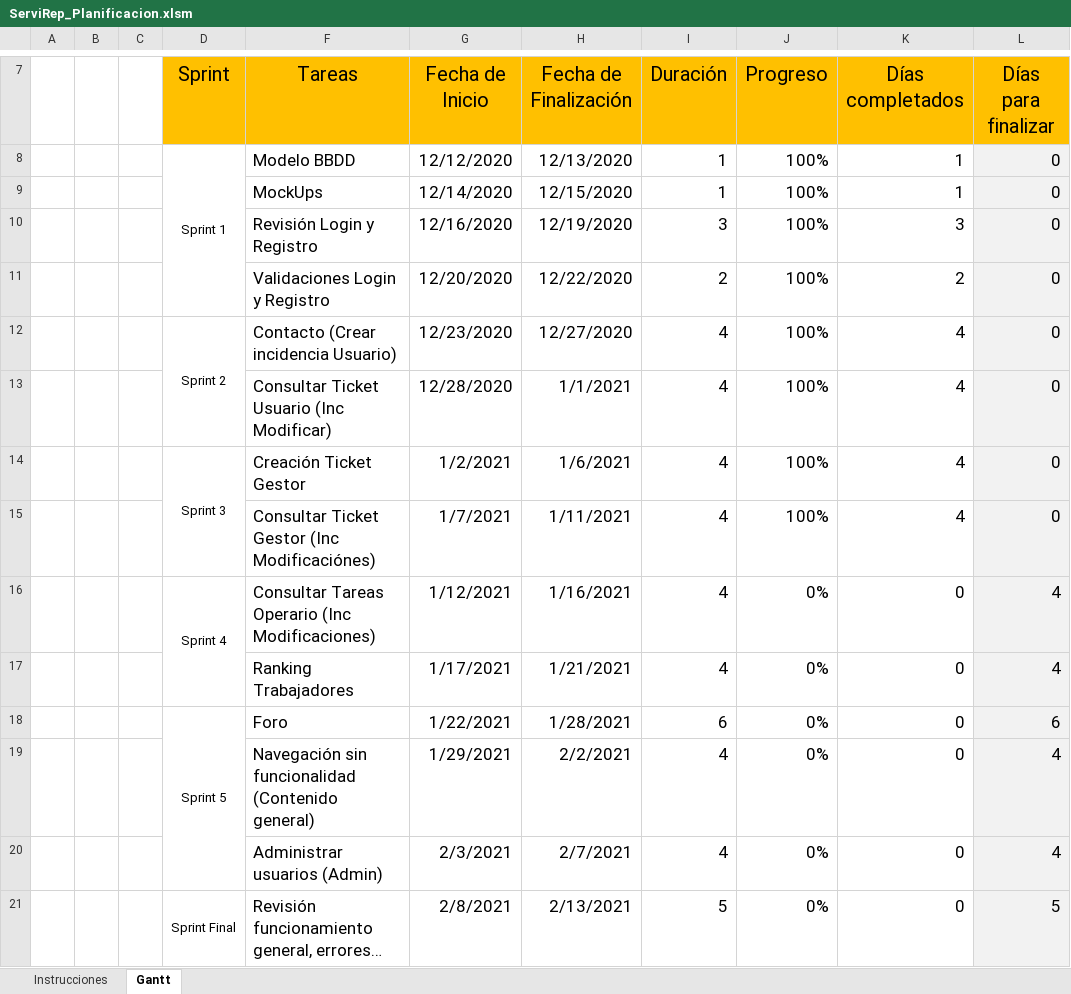
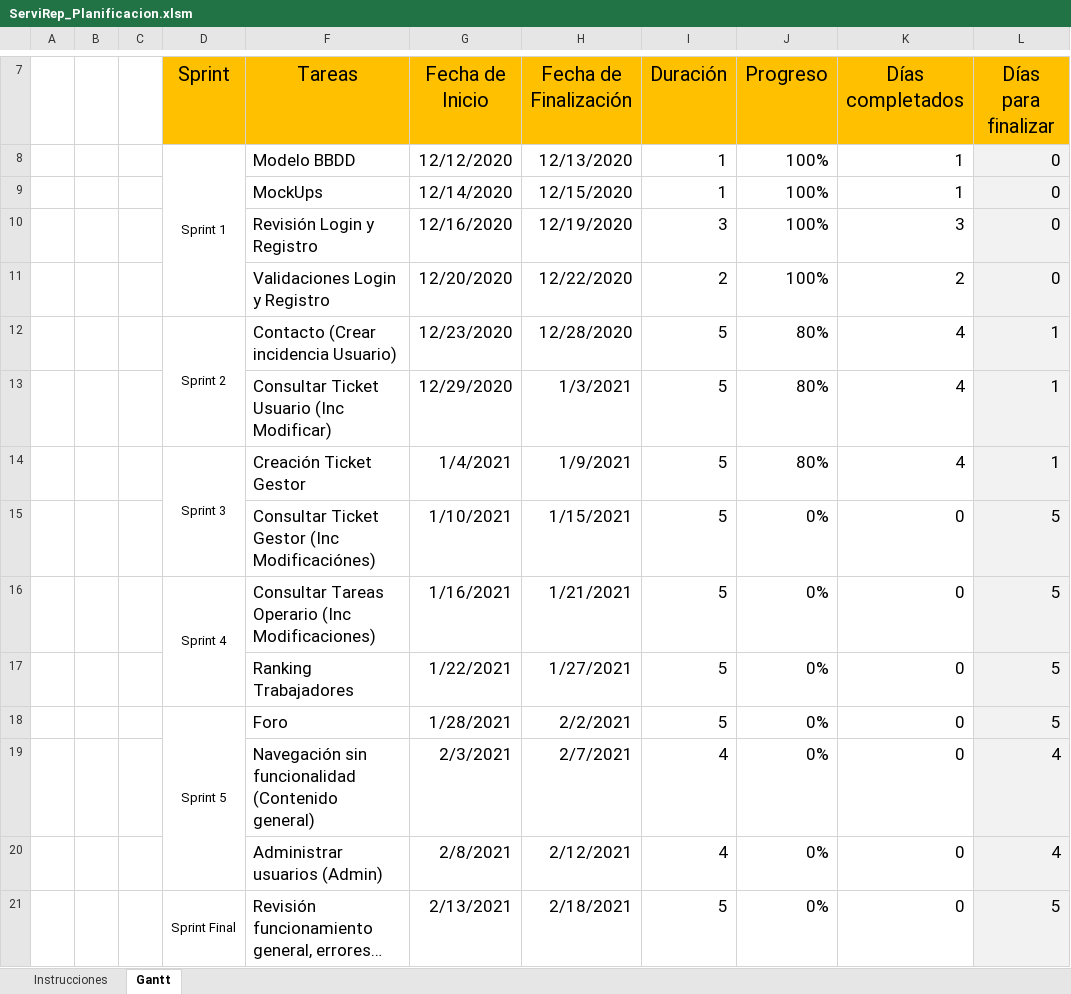
Before and after one commit to raul955/ProyectoFinalDaw, an Excel workbook: Documentacion/ServiRep_Planificacion.xlsm, sheet Gantt, drawn as a sheet; only a part is shown, gaps mark what is left out; values as stored, in another font and other column widths than the file's, no borders; charts and pictures not drawn; removed rows and columns are numbered as before the commit, all else as after; the diff covers the shown part only; the diff names each change by its address in the sheet, - before the commit and + after, or states it on an @@ line.

Commit message:
modificacion diagrama

```diff
--- a/Documentacion/ServiRep_Planificacion.xlsm (sheet Gantt)
+++ b/Documentacion/ServiRep_Planificacion.xlsm (sheet Gantt)
-H12 (Fecha de Finalización): 12/27/2020
+H12 (Fecha de Finalización): 12/28/2020
-I12 (Duración): 4
+I12 (Duración): 5
-J12 (Progreso): 100%
+J12 (Progreso): 80%
-L12 (Días para finalizar): 0
+L12 (Días para finalizar): 1
-row 13:  |  |  |  | Consultar Ticket Usuario (Inc Modificar) | 12/28/2020 | 1/1/2021 | 4 | 100% | 4 | 0
+row 13:  |  |  |  | Consultar Ticket Usuario (Inc Modificar) | 12/29/2020 | 1/3/2021 | 5 | 80% | 4 | 1
-G14 (Fecha de Inicio): 1/2/2021
+G14 (Fecha de Inicio): 1/4/2021
-H14 (Fecha de Finalización): 1/6/2021
+H14 (Fecha de Finalización): 1/9/2021
-I14 (Duración): 4
+I14 (Duración): 5
-J14 (Progreso): 100%
+J14 (Progreso): 80%
-L14 (Días para finalizar): 0
+L14 (Días para finalizar): 1
-row 15:  |  |  |  | Consultar Ticket Gestor (Inc Modificaciónes) | 1/7/2021 | 1/11/2021 | 4 | 100% | 4 | 0
+row 15:  |  |  |  | Consultar Ticket Gestor (Inc Modificaciónes) | 1/10/2021 | 1/15/2021 | 5 | 0% | 0 | 5
-G16 (Fecha de Inicio): 1/12/2021
+G16 (Fecha de Inicio): 1/16/2021
-H16 (Fecha de Finalización): 1/16/2021
+H16 (Fecha de Finalización): 1/21/2021
-I16:I17 (Duración): 4
+I16:I17 (Duración): 5
-L16:L17 (Días para finalizar): 4
+L16:L17 (Días para finalizar): 5
-G17 (Fecha de Inicio): 1/17/2021
+G17 (Fecha de Inicio): 1/22/2021
-H17 (Fecha de Finalización): 1/21/2021
+H17 (Fecha de Finalización): 1/27/2021
-G18 (Fecha de Inicio): 1/22/2021
+G18 (Fecha de Inicio): 1/28/2021
-H18 (Fecha de Finalización): 1/28/2021
+H18 (Fecha de Finalización): 2/2/2021
-I18 (Duración): 6
+I18 (Duración): 5
-L18 (Días para finalizar): 6
+L18 (Días para finalizar): 5
-G19 (Fecha de Inicio): 1/29/2021
+G19 (Fecha de Inicio): 2/3/2021
-H19 (Fecha de Finalización): 2/2/2021
+H19 (Fecha de Finalización): 2/7/2021
-G20 (Fecha de Inicio): 2/3/2021
+G20 (Fecha de Inicio): 2/8/2021
-H20 (Fecha de Finalización): 2/7/2021
+H20 (Fecha de Finalización): 2/12/2021
-G21 (Fecha de Inicio): 2/8/2021
+G21 (Fecha de Inicio): 2/13/2021
-H21 (Fecha de Finalización): 2/13/2021
+H21 (Fecha de Finalización): 2/18/2021
```
Also changed, not shown: 6 edited cells elsewhere in this sheet, charts or pictures.
